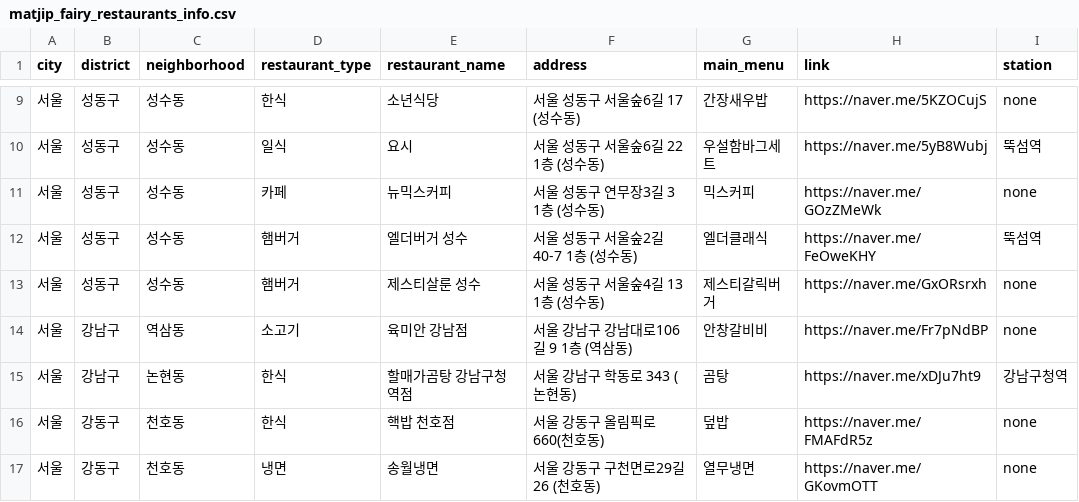
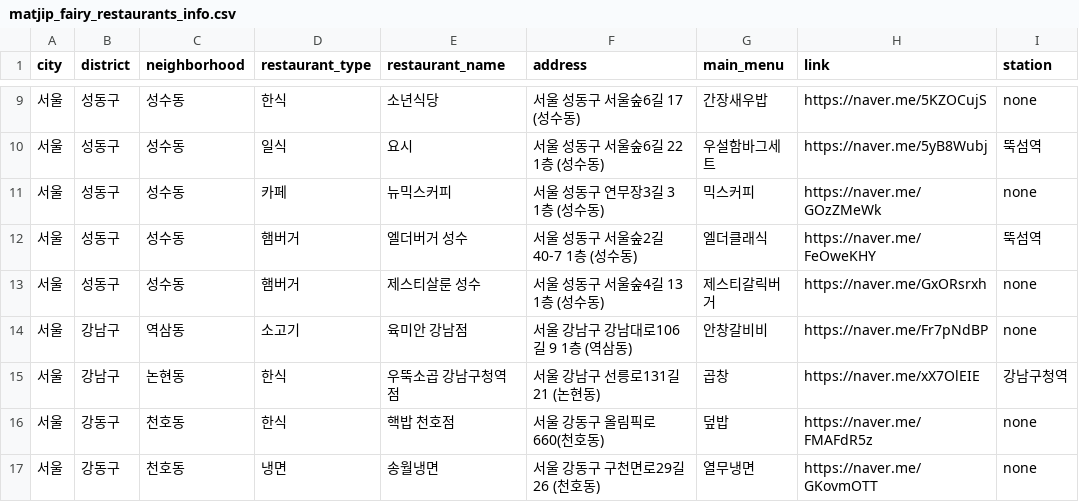
Before and after one commit to Bonitabueno/matjip_fairy, a CSV file: matjip_fairy_restaurants_info.csv, drawn as a sheet; only a part is shown, gaps mark what is left out.

Commit message:
Update matjip_fairy_restaurants_info.csv

```diff
--- a/matjip_fairy_restaurants_info.csv
+++ b/matjip_fairy_restaurants_info.csv
@@ -14,3 +14,3 @@ city,district,neighborhood,restaurant_type,restaurant_name,address,main_menu,lin
 서울,강남구,역삼동,소고기,육미안 강남점,서울 강남구 강남대로106길 9 1층 (역삼동),안창갈비비,https://naver.me/Fr7pNdBP,none
-서울,강남구,논현동,한식,할매가곰탕 강남구청역점,서울 강남구 학동로 343 (논현동),곰탕,https://naver.me/xDJu7ht9,강남구청역
+서울,강남구,논현동,한식,우뚝소곱 강남구청역점,서울 강남구 선릉로131길 21 (논현동),곱창,https://naver.me/xX7OlEIE,강남구청역
 서울,강동구,천호동,한식,핵밥 천호점,서울 강동구 올림픽로 660(천호동),덮밥,https://naver.me/FMAFdR5z,none
```
